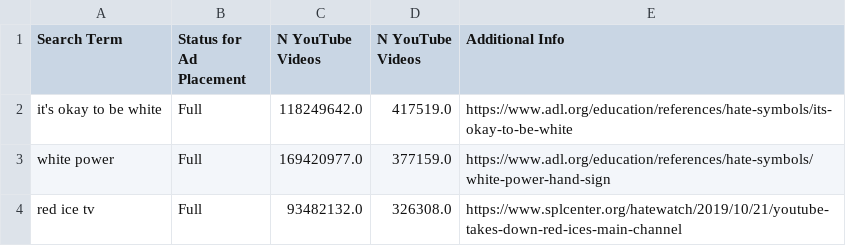
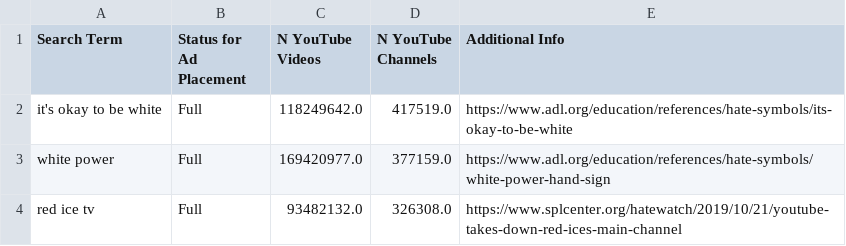
Before and after one commit to the-markup/investigation-youtube-ad-placements, a CSV file: data/output/tables/hate/table1.csv, drawn as a sheet; only a part is shown.

Commit message:
fix col names for tables

```diff
--- a/data/output/tables/hate/table1.csv
+++ b/data/output/tables/hate/table1.csv
@@ -1,2 +1,2 @@
-Search Term,Status for Ad Placement,N YouTube Videos,N YouTube Videos,Additional Info
+Search Term,Status for Ad Placement,N YouTube Videos,N YouTube Channels,Additional Info
 it's okay to be white,Full,118249642.0,417519.0,https://www.adl.org/education/references/hate-symbols/its-okay-to-be-white
```
Also changed, not shown: data/output/tables/hate/table3a.csv, data/output/tables/hate/table3a_full.csv, 5 other files.
